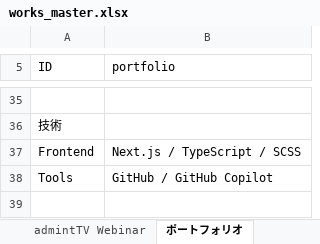
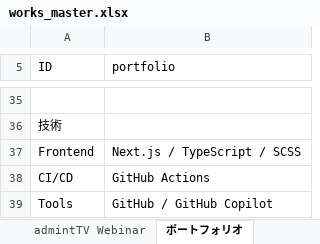
Before and after one commit to hiratsuka-r/portfolio, an Excel workbook: next-app/data/works_master.xlsx, sheet ポートフォリオ, drawn as a sheet; only a part is shown, gaps mark what is left out; values as stored, in another font and other column widths than the file's, no borders; the diff names each change by its address in the sheet, - before the commit and + after, or states it on an @@ line.

```diff
--- a/next-app/data/works_master.xlsx (sheet ポートフォリオ)
+++ b/next-app/data/works_master.xlsx (sheet ポートフォリオ)
+row 38: CI/CD | GitHub Actions
```
Also changed, not shown: 2 other files.
